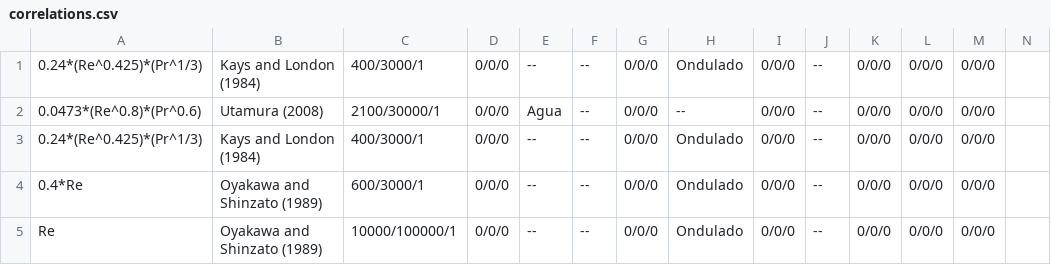
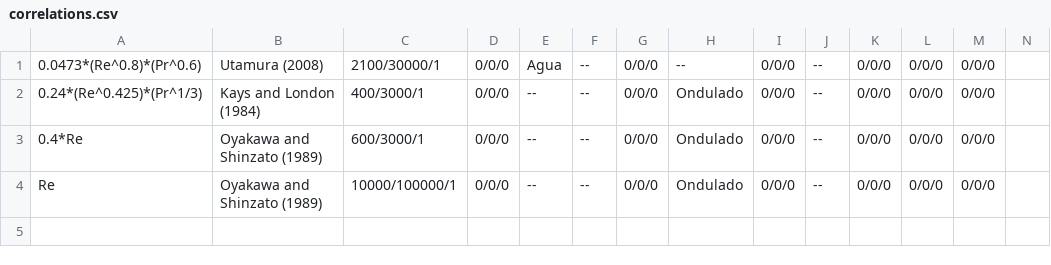
Before and after one commit to ateixeira0163/PCHE, a CSV file: correlations.csv, drawn as a sheet; only a part is shown; rows hold the shown columns only; the diff names each change by its address in the sheet, - before the commit and + after, or states it on an @@ line.

Commit message:
- Added legend hide for correlation, added checkboxes in showcorrelations and plot imported result. Working on calculating expressions and plotting them with imported results

```diff
--- a/correlations.csv
+++ b/correlations.csv
-row 1: 0.24*(Re^0.425)*(Pr^1/3) | Kays and London (1984) | 400/3000/1 | 0/0/0 | -- | -- | 0/0/0 | Ondulado | 0/0/0 | -- | 0/0/0 | 0/0/0 | 0/0/0
```
Also changed, not shown: 4 other files.
